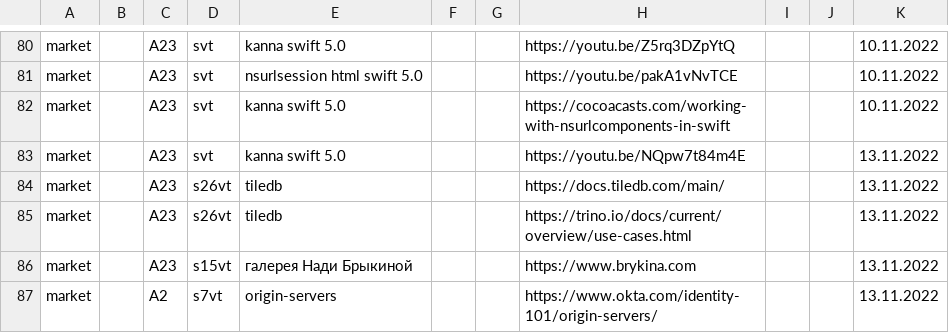
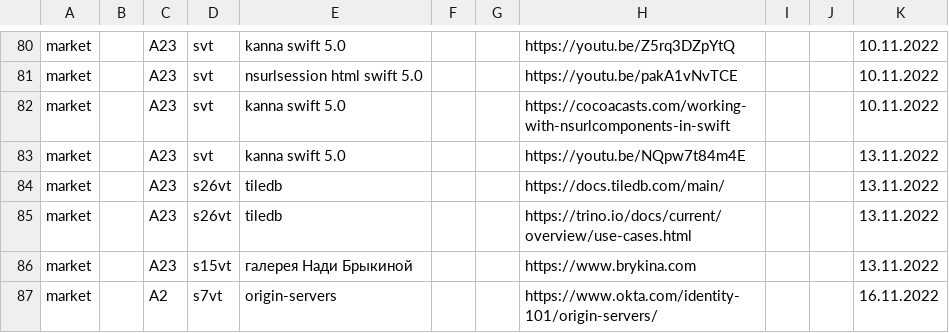
Before and after one commit to other59/datasource, a CSV file: data.csv, drawn as a sheet; only a part is shown, gaps mark what is left out.

Commit message:
Update data.csv

```diff
--- a/data.csv
+++ b/data.csv
@@ -86,2 +86,2 @@ market,,A23,s26vt,tiledb,,,https://trino.io/docs/current/overview/use-cases.html
 market,,A23,s15vt,галерея Нади Брыкиной,,,https://www.brykina.com,,,13.11.2022
-market,,A2,s7vt,origin-servers,,,https://www.okta.com/identity-101/origin-servers/,,,13.11.2022
+market,,A2,s7vt,origin-servers,,,https://www.okta.com/identity-101/origin-servers/,,,16.11.2022
```
